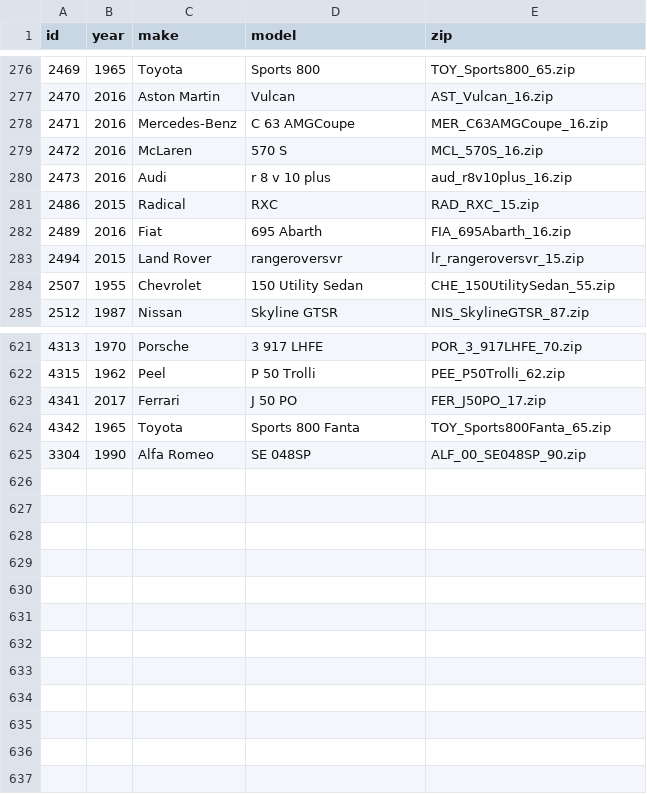
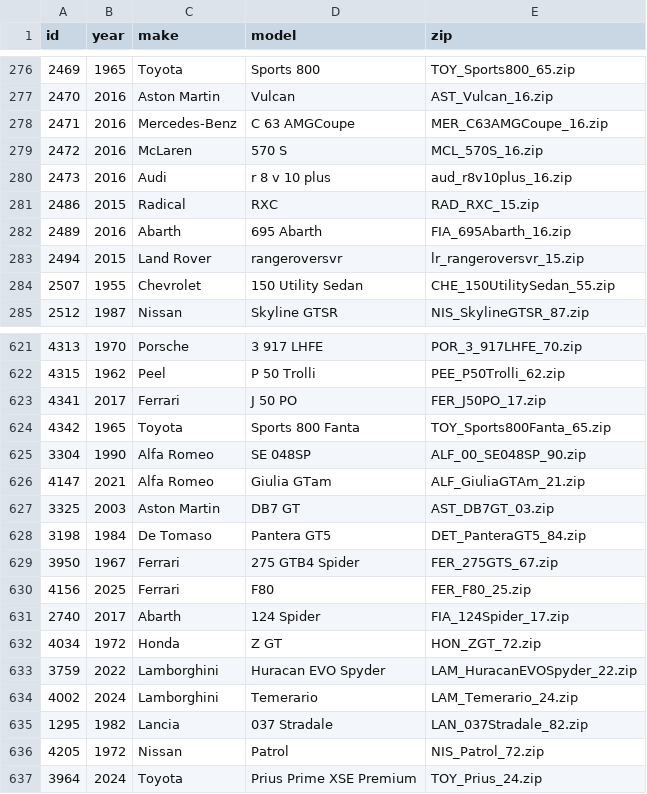
Before and after one commit to GieskerB/FH6-Telemetry, a CSV file: csv/fh6_car_database.csv, drawn as a sheet; only a part is shown, gaps mark what is left out.

```diff
--- a/csv/fh6_car_database.csv
+++ b/csv/fh6_car_database.csv
@@ -281,3 +281,3 @@ id,year,make,model,zip
 2486,2015,Radical,RXC,RAD_RXC_15.zip
-2489,2016,Fiat,695 Abarth,FIA_695Abarth_16.zip
+2489,2016,Abarth,695 Abarth,FIA_695Abarth_16.zip
 2494,2015,Land Rover,rangeroversvr,lr_rangeroversvr_15.zip
@@ -625 +625,13 @@ id,year,make,model,zip
 3304,1990,Alfa Romeo,SE 048SP,ALF_00_SE048SP_90.zip
+4147,2021,Alfa Romeo,Giulia GTam,ALF_GiuliaGTAm_21.zip
+3325,2003,Aston Martin,DB7 GT,AST_DB7GT_03.zip
+3198,1984,De Tomaso,Pantera GT5,DET_PanteraGT5_84.zip
+3950,1967,Ferrari,275 GTB4 Spider,FER_275GTS_67.zip
+4156,2025,Ferrari,F80,FER_F80_25.zip
+2740,2017,Abarth,124 Spider,FIA_124Spider_17.zip
+4034,1972,Honda,Z GT,HON_ZGT_72.zip
+3759,2022,Lamborghini,Huracan EVO Spyder,LAM_HuracanEVOSpyder_22.zip
+4002,2024,Lamborghini,Temerario,LAM_Temerario_24.zip
+1295,1982,Lancia,037 Stradale,LAN_037Stradale_82.zip
+4205,1972,Nissan,Patrol,NIS_Patrol_72.zip
+3964,2024,Toyota,Prius Prime XSE Premium,TOY_Prius_24.zip
```
Also changed, not shown: csv/fh6_make_database.csv.
